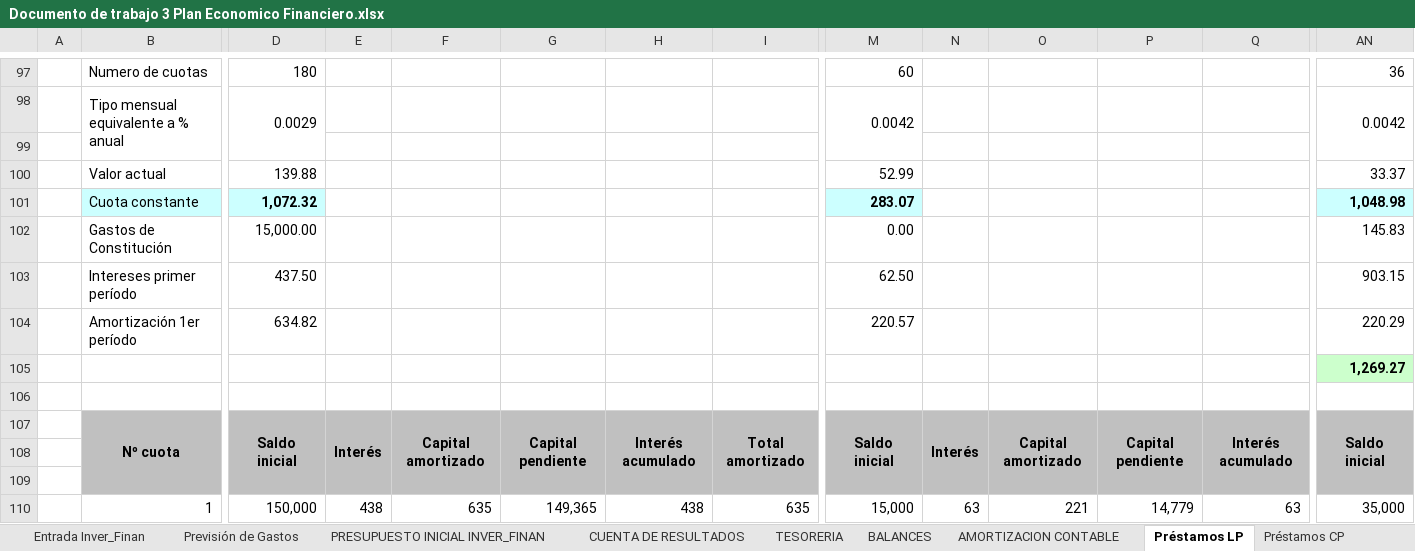
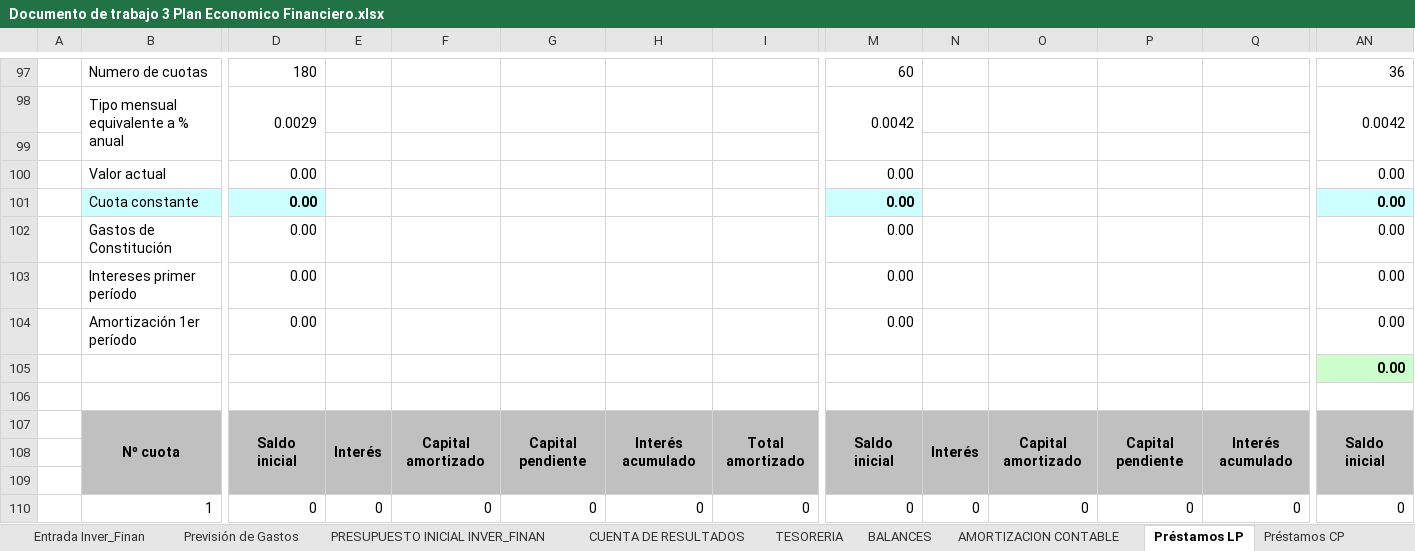
Before and after one commit to AndresMauricioDrapier/2-DAW, an Excel workbook: Empresa_e_iniciativa_emprendedora/PlanDeEmpresa/Documento de trabajo 3 Plan Economico Financiero.xlsx, sheet Préstamos LP, drawn as a sheet; only a part is shown, gaps mark what is left out; values as stored, in another font and other column widths than the file's, no borders; the diff covers the shown part only; the diff names each change by its address in the sheet, - before the commit and + after, or states it on an @@ line.

```diff
--- a/Empresa_e_iniciativa_emprendedora/PlanDeEmpresa/Documento de trabajo 3 Plan Economico Financiero.xlsx (sheet Préstamos LP)
+++ b/Empresa_e_iniciativa_emprendedora/PlanDeEmpresa/Documento de trabajo 3 Plan Economico Financiero.xlsx (sheet Préstamos LP)
-D100: 139.88
+D100: 0.00
-M100: 52.99
+M100: 0.00
-AN100: 33.37
+AN100: 0.00
-D101: 1,072.32
+D101: 0.00
-M101: 283.07
+M101: 0.00
-AN101: 1,048.98
+AN101: 0.00
-D102: 15,000.00
+D102: 0.00
-AN102: 145.83
+AN102: 0.00
-D103: 437.50
+D103: 0.00
-M103: 62.50
+M103: 0.00
-AN103: 903.15
+AN103: 0.00
-D104: 634.82
+D104: 0.00
-M104: 220.57
+M104: 0.00
-AN104: 220.29
+AN104: 0.00
-AN105: 1,269.27
+AN105: 0.00
-D110: 150,000
+D110: 0
-E110: 438
+E110: 0
-F110: 635
+F110: 0
-G110: 149,365
+G110: 0
-H110: 438
+H110: 0
-I110: 635
+I110: 0
-M110: 15,000
+M110: 0
-N110: 63
+N110: 0
-O110: 221
+O110: 0
-P110: 14,779
+P110: 0
-Q110: 63
+Q110: 0
-AN110: 35,000
+AN110: 0
```
Also changed, not shown: 1369 edited cells elsewhere in this sheet, sheet CUENTA DE RESULTADOS, sheet Politica Cobr. Pagos, sheet TESORERIA, sheet Margen B, sheet Presupuesto de ventas, sheet Previsión de negocio, 6 more sheets, formulas that keep their value, hidden cells, charts or pictures, 12 other files.
